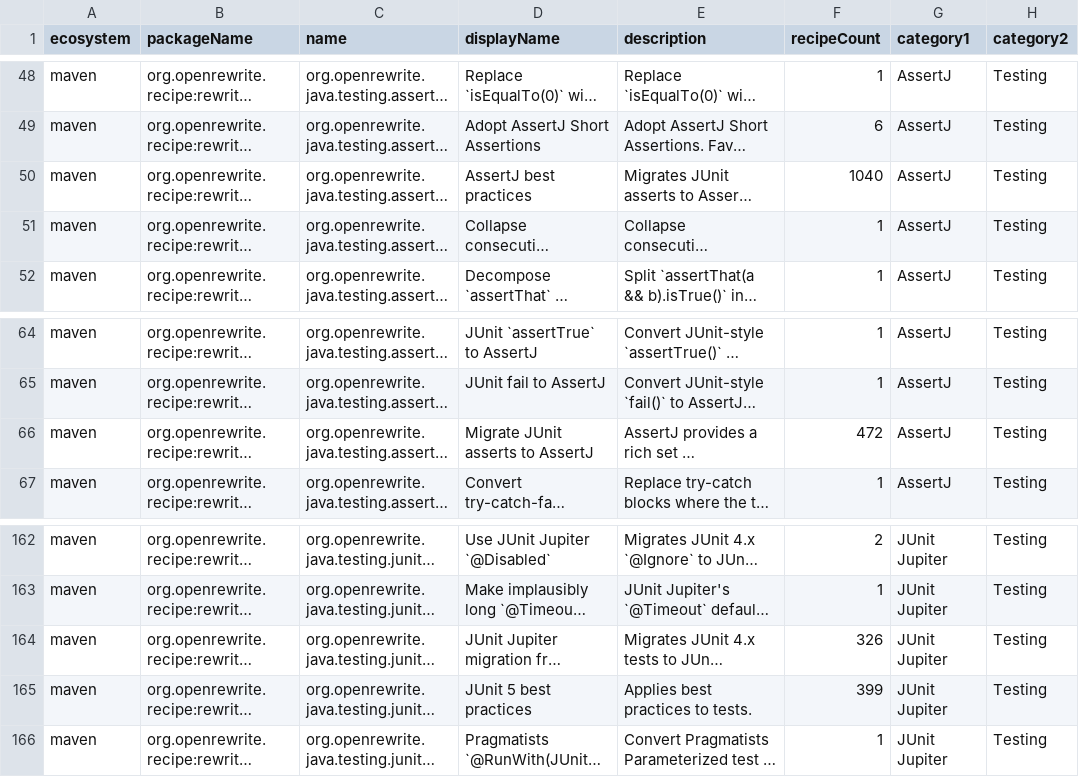
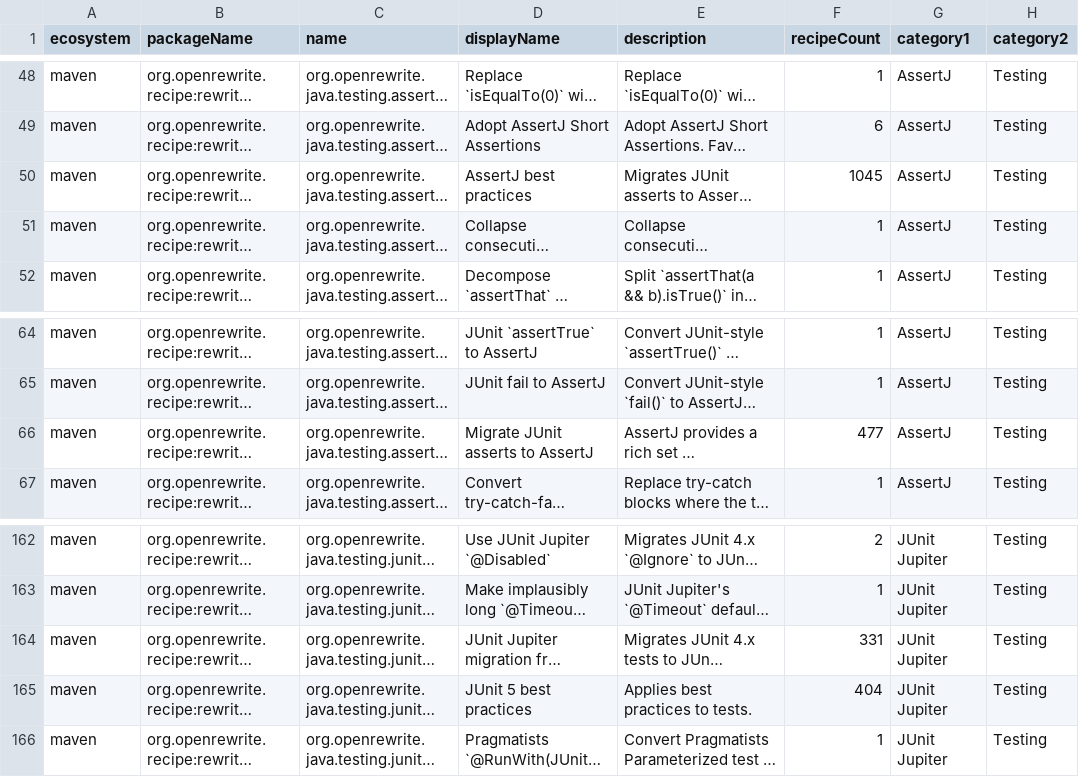
Before and after one commit to openrewrite/rewrite-testing-frameworks, a CSV file: src/main/resources/META-INF/rewrite/recipes.csv, drawn as a sheet; only a part is shown, gaps mark what is left out; long unchanged cells end in …; the diff names each change by its address in the sheet, - before the commit and + after, or states it on an @@ line.

Commit message:
Align with rewrite-cucumber-jvm#69, which moves the Cucumber-JVM dependencies to 7.x

```diff
--- a/src/main/resources/META-INF/rewrite/recipes.csv
+++ b/src/main/resources/META-INF/rewrite/recipes.csv
-F50 (recipeCount): 1040
+F50 (recipeCount): 1045
-F66 (recipeCount): 472
+F66 (recipeCount): 477
-F164 (recipeCount): 326
+F164 (recipeCount): 331
-F165 (recipeCount): 399
+F165 (recipeCount): 404
```
Also changed, not shown: 1 other file.
